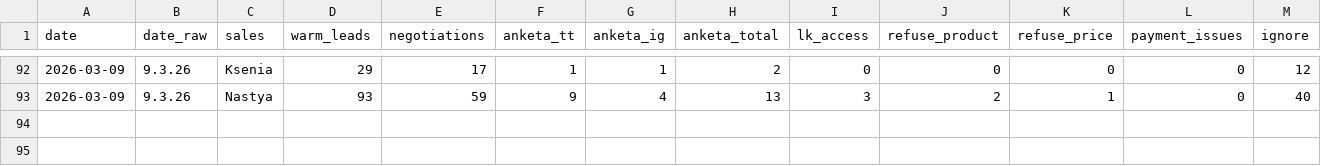
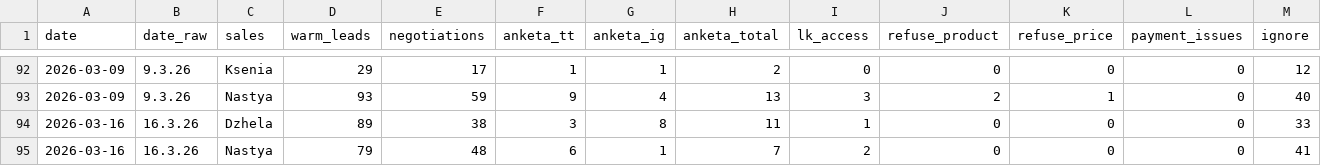
Before and after one commit to vavenb/analytics-dashboard, a CSV file: data/sales_report.csv, drawn as a sheet; only a part is shown, gaps mark what is left out; rows hold the shown columns only; the diff names each change by its address in the sheet, - before the commit and + after, or states it on an @@ line.

Commit message:
data: 2026-03-31

```diff
--- a/data/sales_report.csv
+++ b/data/sales_report.csv
+row 94: 2026-03-16 | 16.3.26 | Dzhela | 89 | 38 | 3 | 8 | 11 | 1 | 0 | 0 | 0 | 33
+row 95: 2026-03-16 | 16.3.26 | Nastya | 79 | 48 | 6 | 1 | 7 | 2 | 0 | 0 | 0 | 41
```
Also changed, not shown: data/emails_monthly.csv, data/emails_weekly.csv.
